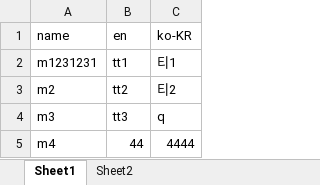
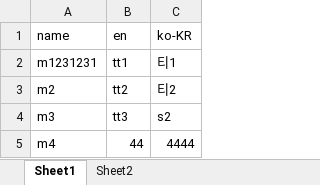
Before and after one commit to chodurkhyun/action-test, an Excel workbook: test.xlsx, sheet Sheet1, drawn as a sheet; values as stored, in another font and other column widths than the file's, no borders; the diff names each change by its address in the sheet, - before the commit and + after, or states it on an @@ line.

```diff
--- a/test.xlsx (sheet Sheet1)
+++ b/test.xlsx (sheet Sheet1)
-C4 (ko-KR): q
+C4 (ko-KR): s2
```
Also changed, not shown: 1 other file.
